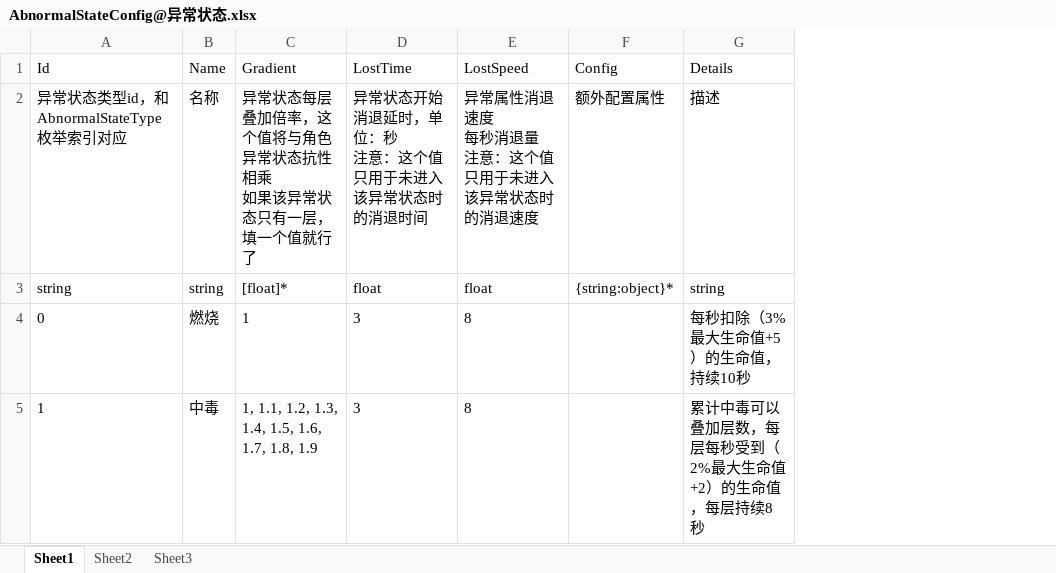
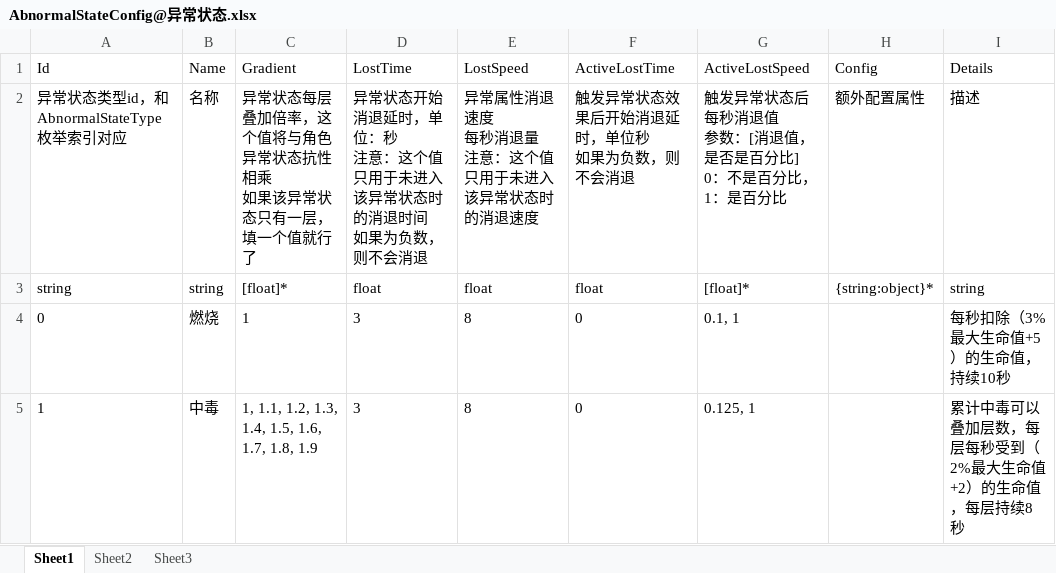
Before and after one commit to xlljc/GunfireDungeon, an Excel workbook: GunfireDungeon_Godot/excel/AbnormalStateConfig@异常状态.xlsx, sheet Sheet1, drawn as a sheet; only a part is shown; values as stored, in another font and other column widths than the file's, no borders; ↵ is a line break in a cell; the diff names each change by its address in the sheet, - before the commit and + after, or states it on an @@ line.

```diff
--- a/GunfireDungeon_Godot/excel/AbnormalStateConfig@异常状态.xlsx (sheet Sheet1)
+++ b/GunfireDungeon_Godot/excel/AbnormalStateConfig@异常状态.xlsx (sheet Sheet1)
+column F (ActiveLostTime), rows 2-5: 触发异常状态效果后开始消退延时，单位秒 ↵ 如果为负数，则不会消退 | float | 0 | 0
+column G (ActiveLostSpeed), rows 2-5: 触发异常状态后每秒消退值 ↵ 参数：[消退值，是否是百分比] ↵ 0：不是百分比，1：是百分比 | [float]* | 0.1, 1 | 0.125, 1
-D2 (LostTime): 异常状态开始消退延时，单位：秒 ↵ 注意：这个值只用于未进入该异常状态时的消退时间
+D2 (LostTime): 异常状态开始消退延时，单位：秒 ↵ 注意：这个值只用于未进入该异常状态时的消退时间 ↵ 如果为负数，则不会消退
```
Also changed, not shown: 4 other files.
